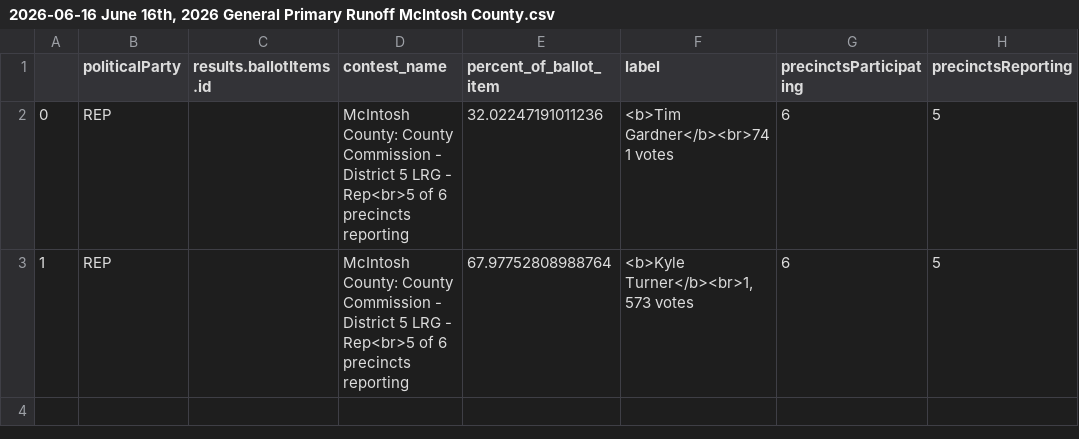
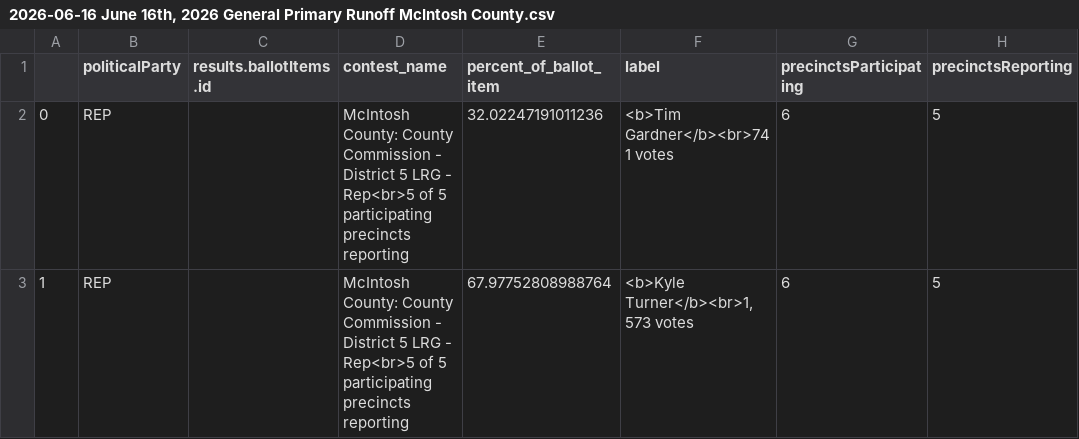
Before and after one commit to maggie-lee/election-night-results-tutorial, a CSV file: 2026-06-16/2026-06-16 June 16th, 2026 General Primary Runoff McIntosh County.csv, drawn as a sheet.

Commit message:
Update 2026-06-16 June 16th, 2026 General Primary Runoff McIntosh County.csv

```diff
--- a/2026-06-16/2026-06-16 June 16th, 2026 General Primary Runoff McIntosh County.csv
+++ b/2026-06-16/2026-06-16 June 16th, 2026 General Primary Runoff McIntosh County.csv
@@ -1,3 +1,3 @@
 ,politicalParty,results.ballotItems.id,contest_name,percent_of_ballot_item,label,precinctsParticipating,precinctsReporting
-0,REP,,McIntosh County: County Commission - District 5 LRG - Rep<br>5 of 6 precincts reporting,32.02247191011236,<b>Tim Gardner</b><br>741 votes,6,5
-1,REP,,McIntosh County: County Commission - District 5 LRG - Rep<br>5 of 6 precincts reporting,67.97752808988764,"<b>Kyle Turner</b><br>1,573 votes",6,5
+0,REP,,McIntosh County: County Commission - District 5 LRG - Rep<br>5 of 5 participating precincts reporting,32.02247191011236,<b>Tim Gardner</b><br>741 votes,6,5
+1,REP,,McIntosh County: County Commission - District 5 LRG - Rep<br>5 of 5 participating precincts reporting,67.97752808988764,"<b>Kyle Turner</b><br>1,573 votes",6,5
```
